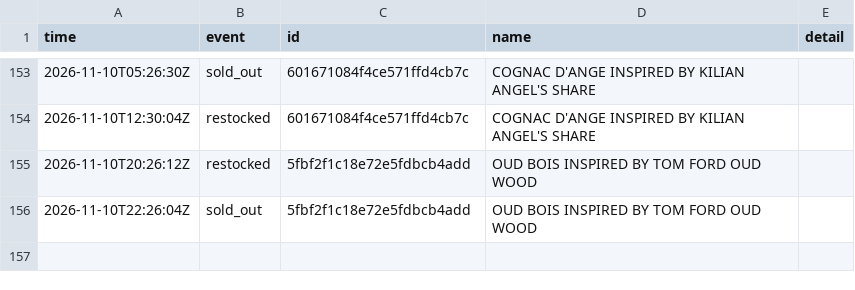
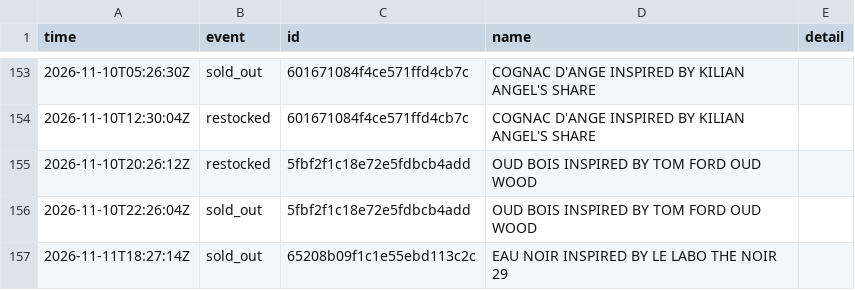
Before and after one commit to jnees/montagne-filter-plugin, a CSV file: data/events.csv, drawn as a sheet; only a part is shown, gaps mark what is left out; the diff names each change by its address in the sheet, - before the commit and + after, or states it on an @@ line.

```diff
--- a/data/events.csv
+++ b/data/events.csv
+row 157: 2026-11-11T18:27:14Z | sold_out | 65208b09f1c1e55ebd113c2c | EAU NOIR INSPIRED BY LE LABO THE NOIR 29
```
Also changed, not shown: 1 other file.
